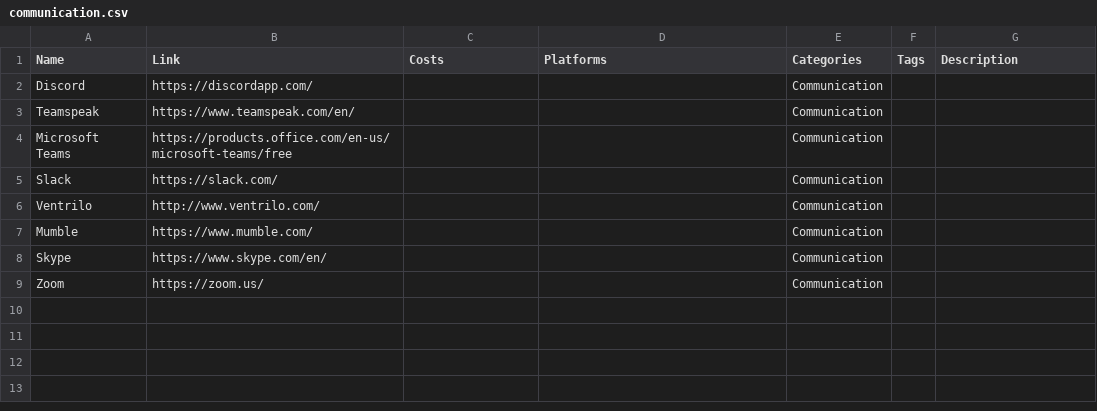
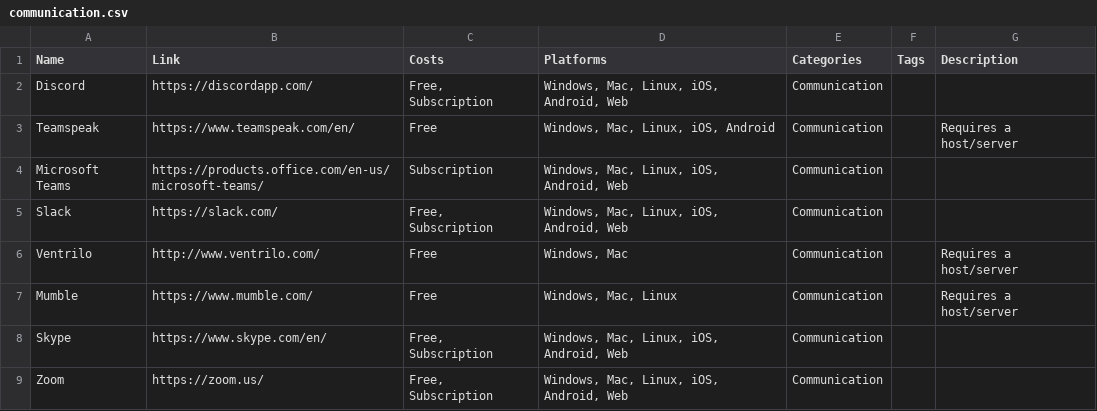
Before and after one commit to jackmelcher/gamedevelop.io, a CSV file: csv/communication.csv, drawn as a sheet.

```diff
--- a/csv/communication.csv
+++ b/csv/communication.csv
@@ -1,9 +1,9 @@
 Name,Link,Costs,Platforms,Categories,Tags,Description
-Discord,https://discordapp.com/,,,Communication,,
-Teamspeak,https://www.teamspeak.com/en/,,,Communication,,
-Microsoft Teams,https://products.office.com/en-us/microsoft-teams/free,,,Communication,,
-Slack,https://slack.com/,,,Communication,,
-Ventrilo,http://www.ventrilo.com/,,,Communication,,
-Mumble,https://www.mumble.com/,,,Communication,,
-Skype,https://www.skype.com/en/,,,Communication,,
-Zoom,https://zoom.us/,,,Communication,,
+Discord,https://discordapp.com/,"Free, Subscription","Windows, Mac, Linux, iOS, Android, Web",Communication,,
+Teamspeak,https://www.teamspeak.com/en/,Free,"Windows, Mac, Linux, iOS, Android",Communication,,Requires a host/server
+Microsoft Teams,https://products.office.com/en-us/microsoft-teams/,Subscription,"Windows, Mac, Linux, iOS, Android, Web",Communication,,
+Slack,https://slack.com/,"Free, Subscription","Windows, Mac, Linux, iOS, Android, Web",Communication,,
+Ventrilo,http://www.ventrilo.com/,Free,"Windows, Mac",Communication,,Requires a host/server
+Mumble,https://www.mumble.com/,Free,"Windows, Mac, Linux",Communication,,Requires a host/server
+Skype,https://www.skype.com/en/,"Free, Subscription","Windows, Mac, Linux, iOS, Android, Web",Communication,,
+Zoom,https://zoom.us/,"Free, Subscription","Windows, Mac, Linux, iOS, Android, Web",Communication,,
```
Also changed, not shown: csv/funding.csv, csv/learning.csv, 4 other files.
